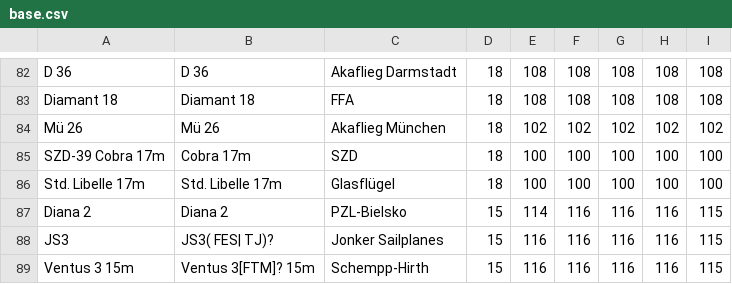
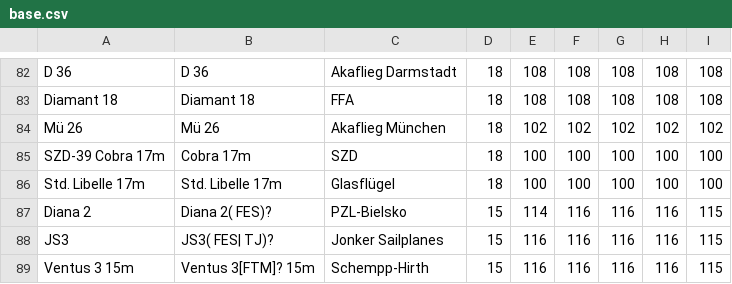
Before and after one commit to weglide/GliderList, a CSV file: base.csv, drawn as a sheet; only a part is shown, gaps mark what is left out.

Commit message:
Added FES Option for Diana 2

```diff
--- a/base.csv
+++ b/base.csv
@@ -86,3 +86,3 @@ SZD-39 Cobra 17m,Cobra 17m,SZD,18,100,100,100,100,100
 Std. Libelle 17m,Std. Libelle 17m,Glasflügel,18,100,100,100,100,100
-Diana 2,Diana 2,PZL-Bielsko,15,114,116,116,116,115
+Diana 2,Diana 2( FES)?,PZL-Bielsko,15,114,116,116,116,115
 JS3,JS3( FES| TJ)?,Jonker Sailplanes,15,116,116,116,116,115
```
